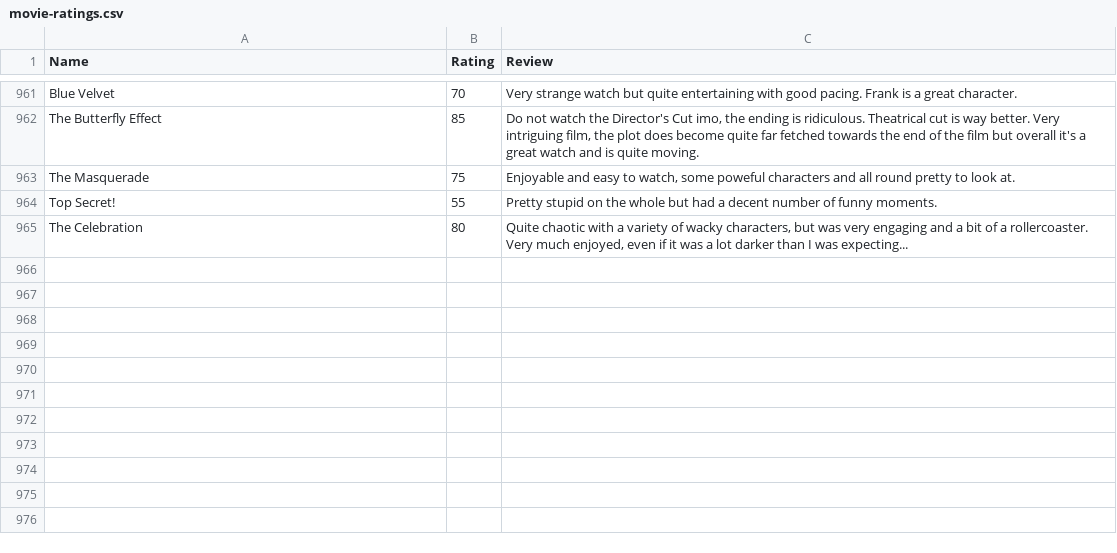
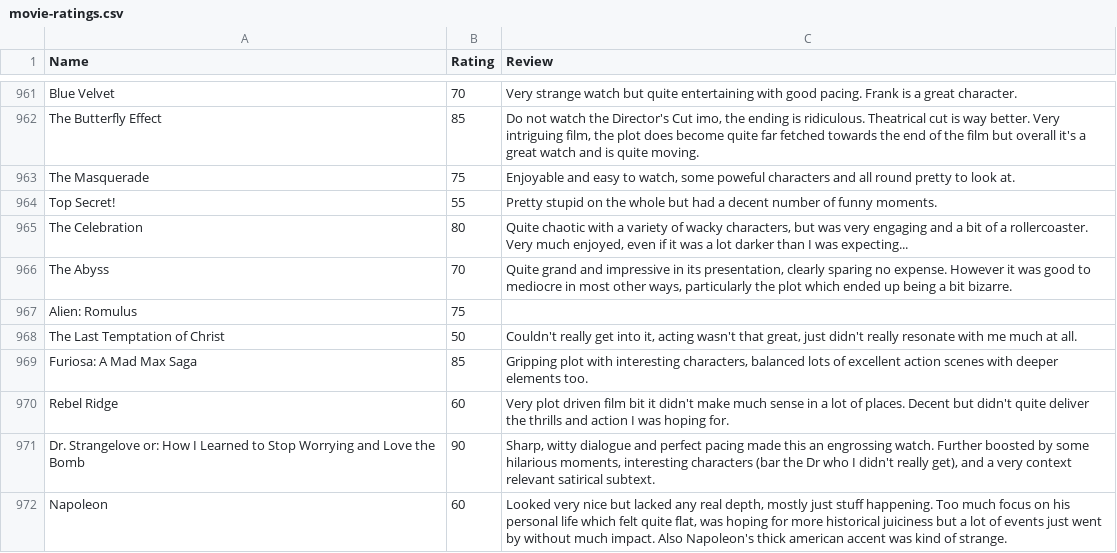
Before and after one commit to CScho96/Film-list, a CSV file: _data/movie-ratings.csv, drawn as a sheet; only a part is shown, gaps mark what is left out; the diff names each change by its address in the sheet, - before the commit and + after, or states it on an @@ line.

Commit message:
Update movie-ratings.csv

```diff
--- a/_data/movie-ratings.csv
+++ b/_data/movie-ratings.csv
+row 966: The Abyss | 70 | Quite grand and impressive in its presentation, clearly sparing no expense. However it was good to mediocre in most other ways, particularly the plot which ended up being a bit bizarre.
+row 967: Alien: Romulus | 75
+row 968: The Last Temptation of Christ | 50 | Couldn't really get into it, acting wasn't that great, just didn't really resonate with me much at all.
+row 969: Furiosa: A Mad Max Saga | 85 | Gripping plot with interesting characters, balanced lots of excellent action scenes with deeper elements too.
+row 970: Rebel Ridge | 60 | Very plot driven film bit it didn't make much sense in a lot of places. Decent but didn't quite deliver the thrills and action I was hoping for.
+row 971: Dr. Strangelove or: How I Learned to Stop Worrying and Love the Bomb | 90 | Sharp, witty dialogue and perfect pacing made this an engrossing watch. Further boosted by some hilarious moments, interesting characters (bar the Dr who I didn't really get), and a very context relevant satirical subtext.
+row 972: Napoleon | 60 | Looked very nice but lacked any real depth, mostly just stuff happening. Too much focus on his personal life which felt quite flat, was hoping for more historical juiciness but a lot of events just went by without much impact. Also Napoleon's thick american accent was kind of strange.
```
